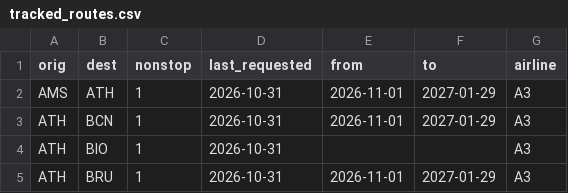
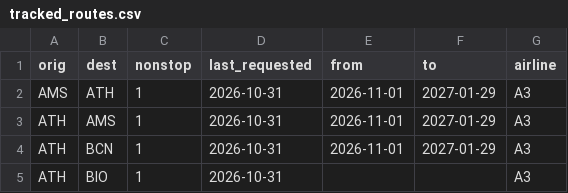
Before and after one commit to Am015-dev/AegeanBook, a CSV file: data/tracked_routes.csv, drawn as a sheet; only a part is shown; the shorter side is filled out with more unchanged rows; the diff names each change by its address in the sheet, - before the commit and + after, or states it on an @@ line.

```diff
--- a/data/tracked_routes.csv
+++ b/data/tracked_routes.csv
+row 3: ATH | AMS | 1 | 2026-10-31 | 2026-11-01 | 2027-01-29 | A3
```
Also changed, not shown: 2 other files.
